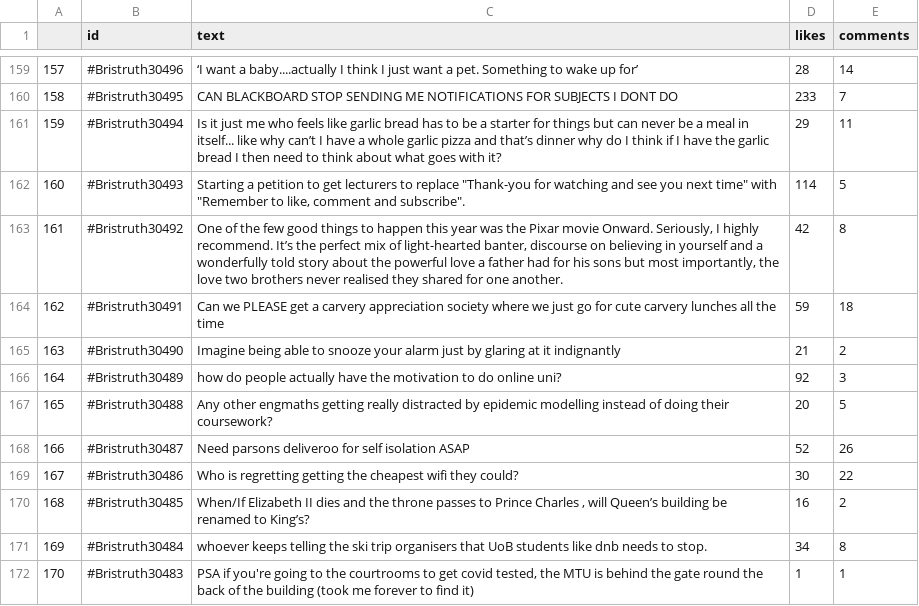
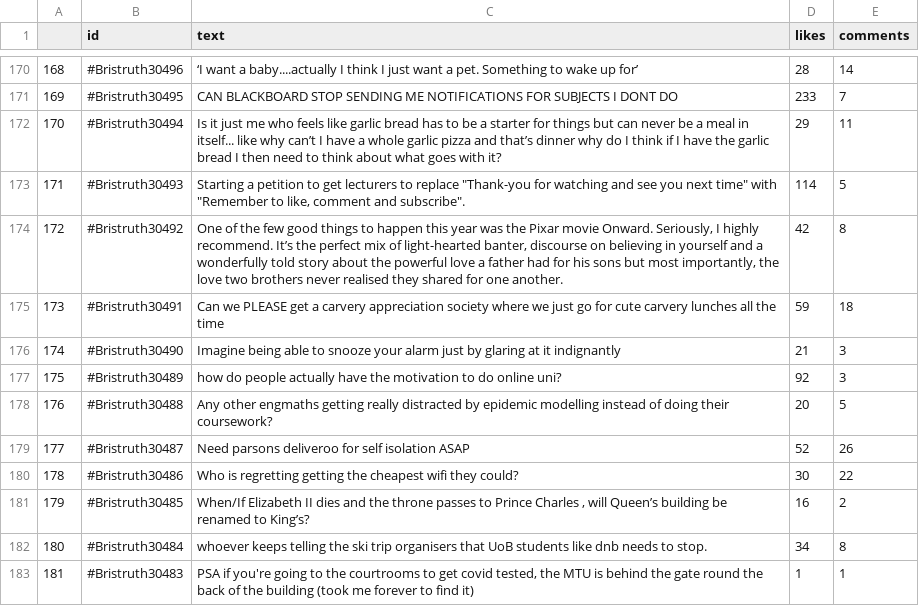
Before and after one commit to jireland88/bristruths_ai, a CSV file: bristruths.csv, drawn as a sheet; only a part is shown, gaps mark what is left out; addresses are those after the commit; the diff covers the shown part only; the diff names each change by its address in the sheet, - before the commit and + after, or states it on an @@ line.

```diff
--- a/bristruths.csv
+++ b/bristruths.csv
@@ column A renumbered from row 13 down @@
-E176 (comments): 2
+E176 (comments): 3
```
Also changed, not shown: 11 added rows, 9 removed rows and 97 edited cells elsewhere in this file, bristruths_cleaned.csv, 11 other files.
